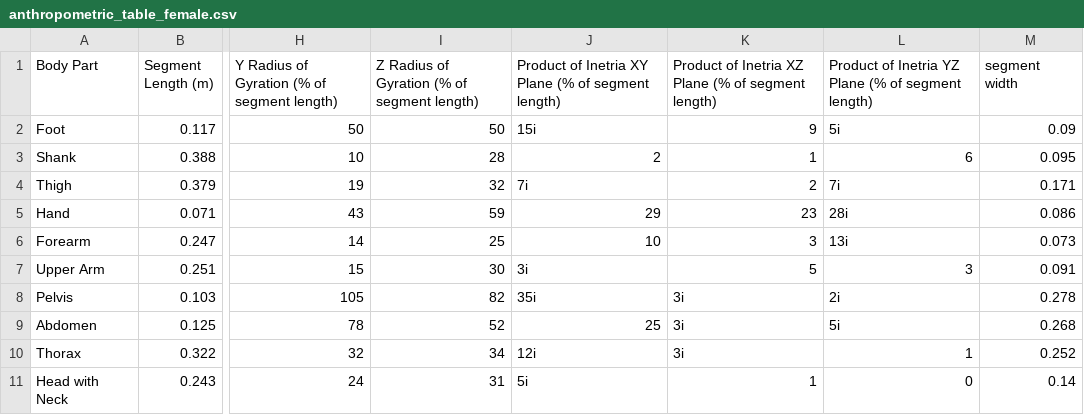
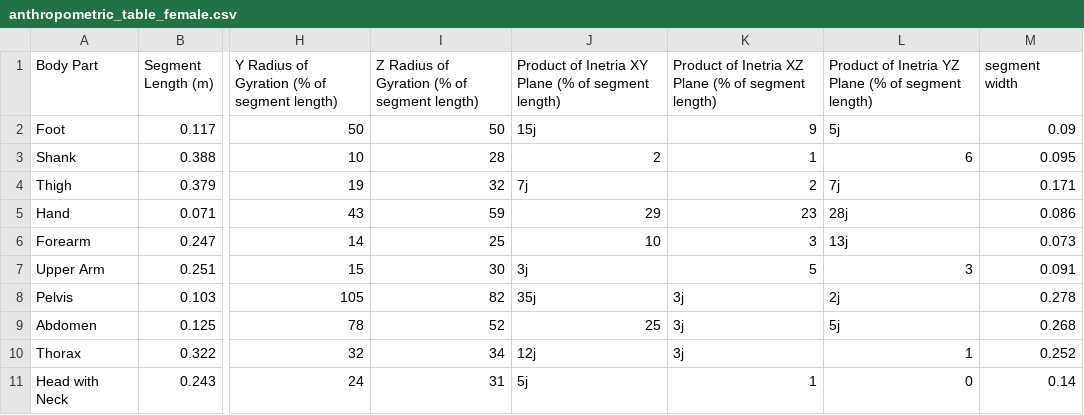
Before and after one commit to Beca-Filip/mujoco-biomechanics, a CSV file: anthropometric_table_female.csv, drawn as a sheet; only a part is shown, gaps mark what is left out; the diff names each change by its address in the sheet, - before the commit and + after, or states it on an @@ line.

Commit message:
Changed i to j in female table

```diff
--- a/anthropometric_table_female.csv
+++ b/anthropometric_table_female.csv
-J2: 15i
+J2: 15j
-L2: 5i
+L2: 5j
-J4: 7i
+J4: 7j
-L4: 7i
+L4: 7j
-L5: 28i
+L5: 28j
-L6: 13i
+L6: 13j
-J7: 3i
+J7: 3j
-J8: 35i
+J8: 35j
-K8:K10: 3i
+K8:K10: 3j
-L8: 2i
+L8: 2j
-L9: 5i
+L9: 5j
-J10: 12i
+J10: 12j
-J11: 5i
+J11: 5j
```
